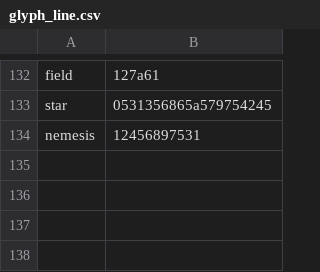
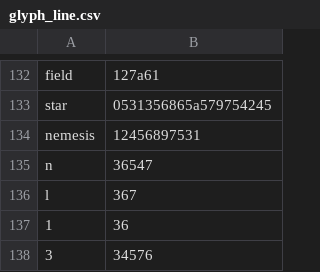
Before and after one commit to chibatching/glyph-predictor-data, a CSV file: glyph_line.csv, drawn as a sheet; only a part is shown, gaps mark what is left out; the diff names each change by its address in the sheet, - before the commit and + after, or states it on an @@ line.

```diff
--- a/glyph_line.csv
+++ b/glyph_line.csv
+row 135: n | 36547
+row 136: l | 367
+row 137: 1 | 36
+row 138: 3 | 34576
```
Also changed, not shown: glyph.csv.
